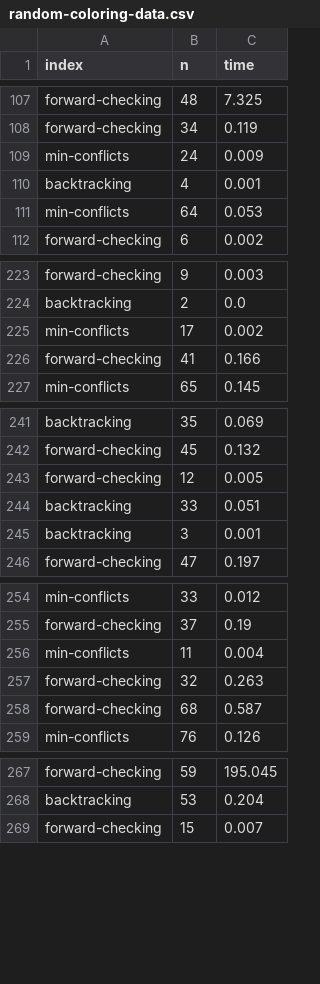
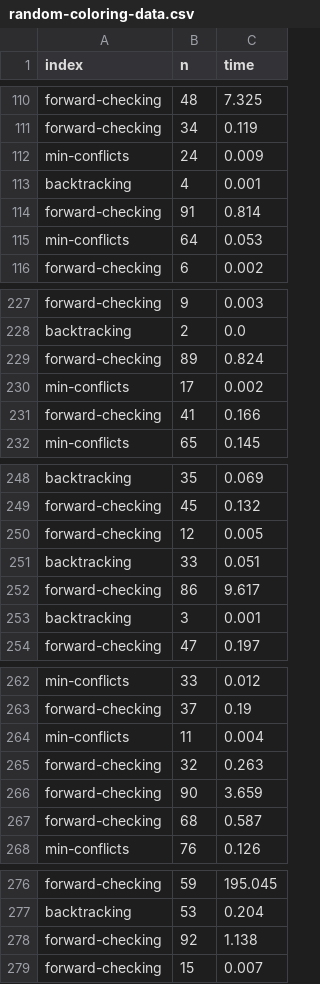
Before and after one commit to klutometis/aima, a CSV file: random-coloring-data.csv, drawn as a sheet; only a part is shown, gaps mark what is left out; the diff covers the shown part only; the diff names each change by its address in the sheet, - before the commit and + after, or states it on an @@ line.

```diff
--- a/random-coloring-data.csv
+++ b/random-coloring-data.csv
+row 114: forward-checking | 91 | 0.814
+row 229: forward-checking | 89 | 0.824
+row 252: forward-checking | 86 | 9.617
+row 266: forward-checking | 90 | 3.659
+row 278: forward-checking | 92 | 1.138
```
Also changed, not shown: 10 added rows elsewhere in this file, 1 other file.
